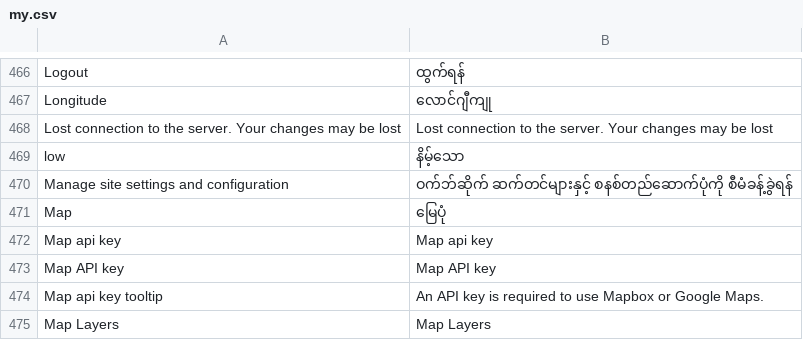
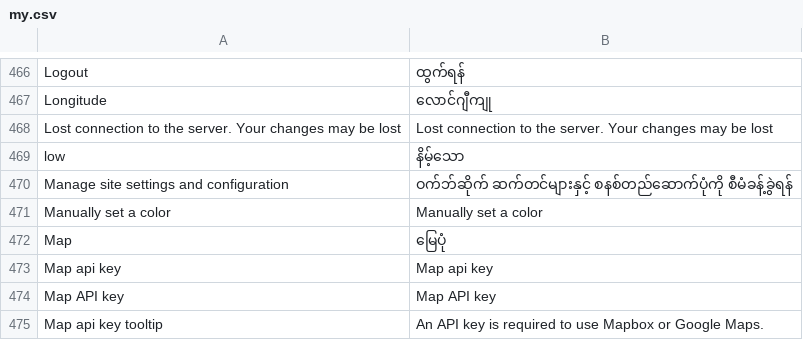
Before and after one commit to huridocs/uwazi, a CSV file: contents/ui-translations/my.csv, drawn as a sheet; only a part is shown, gaps mark what is left out; the shorter side is filled out with more unchanged rows; the diff names each change by its address in the sheet, - before the commit and + after, or states it on an @@ line.

Commit message:
update color picker manual input with a label

```diff
--- a/contents/ui-translations/my.csv
+++ b/contents/ui-translations/my.csv
+row 471: Manually set a color | Manually set a color
```
Also changed, not shown: contents/ui-translations/ru.csv, contents/ui-translations/th.csv, 11 other files.
